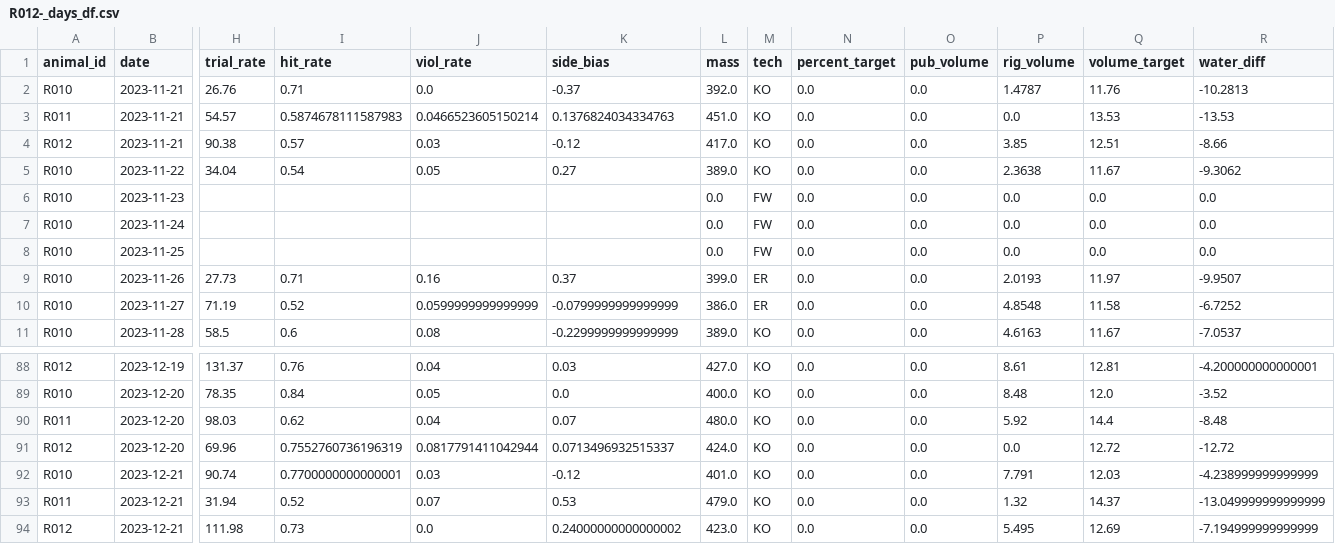
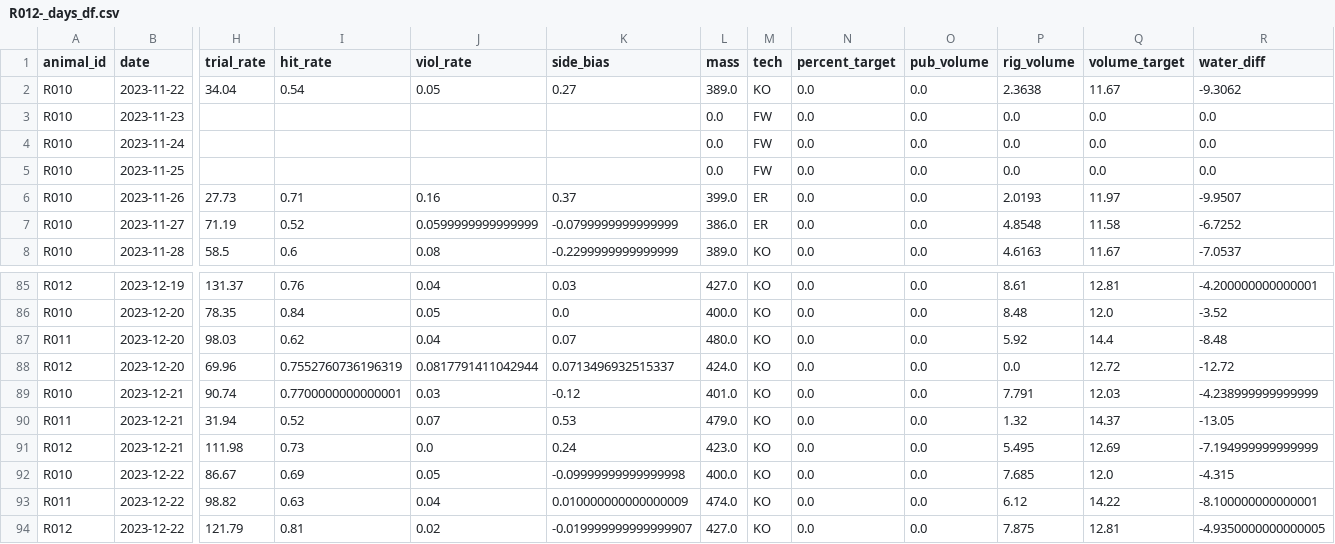
Before and after one commit to Brody-Lab/jbreda_animal_training, a CSV file: data/days_dfs/R012-_days_df.csv, drawn as a sheet; only a part is shown, gaps mark what is left out; removed rows and columns are numbered as before the commit, all else as after; rows hold the shown columns only; the diff names each change by its address in the sheet, - before the commit and + after, or states it on an @@ line.

```diff
--- a/data/days_dfs/R012-_days_df.csv
+++ b/data/days_dfs/R012-_days_df.csv
-row 2: R010 | 2023-11-21 | 26.76 | 0.71 | 0.0 | -0.37 | 392.0 | KO | 0.0 | 0.0 | 1.4787 | 11.76 | -10.2813
-row 3: R011 | 2023-11-21 | 54.57 | 0.5874678111587983 | 0.0466523605150214 | 0.1376824034334763 | 451.0 | KO | 0.0 | 0.0 | 0.0 | 13.53 | -13.53
-row 4: R012 | 2023-11-21 | 90.38 | 0.57 | 0.03 | -0.12 | 417.0 | KO | 0.0 | 0.0 | 3.85 | 12.51 | -8.66
-R90 (water_diff): -13.049999999999999
+R90 (water_diff): -13.05
-K91 (side_bias): 0.24000000000000002
+K91 (side_bias): 0.24
+row 92: R010 | 2023-12-22 | 86.67 | 0.69 | 0.05 | -0.09999999999999998 | 400.0 | KO | 0.0 | 0.0 | 7.685 | 12.0 | -4.315
+row 93: R011 | 2023-12-22 | 98.82 | 0.63 | 0.04 | 0.010000000000000009 | 474.0 | KO | 0.0 | 0.0 | 6.12 | 14.22 | -8.100000000000001
+row 94: R012 | 2023-12-22 | 121.79 | 0.81 | 0.02 | -0.019999999999999907 | 427.0 | KO | 0.0 | 0.0 | 7.875 | 12.81 | -4.9350000000000005
```
Also changed, not shown: data/days_dfs/R01s_days_df.csv, data/days_dfs/R02s_days_df.csv, 19 other files.
